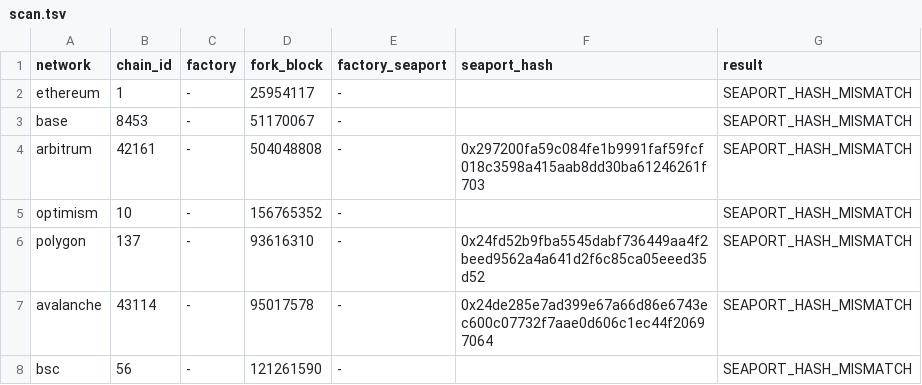
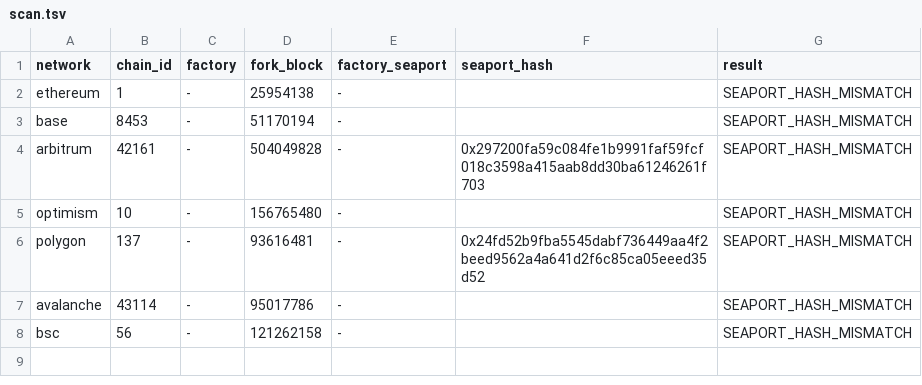
Before and after one commit to marcelhacks/claudeloba, a TSV file: research/seadrop-gold-current/results/latest/scan.tsv, drawn as a sheet.

Commit message:
Record official SeaDrop fork result [skip ci]

```diff
--- a/research/seadrop-gold-current/results/latest/scan.tsv
+++ b/research/seadrop-gold-current/results/latest/scan.tsv
@@ -1,8 +1,8 @@
 network	chain_id	factory	fork_block	factory_seaport	seaport_hash	result
-ethereum	1	-	25954117	-		SEAPORT_HASH_MISMATCH
-base	8453	-	51170067	-		SEAPORT_HASH_MISMATCH
-arbitrum	42161	-	504048808	-	0x297200fa59c084fe1b9991faf59fcf018c3598a415aab8dd30ba61246261f703	SEAPORT_HASH_MISMATCH
-optimism	10	-	156765352	-		SEAPORT_HASH_MISMATCH
-polygon	137	-	93616310	-	0x24fd52b9fba5545dabf736449aa4f2beed9562a4a641d2f6c85ca05eeed35d52	SEAPORT_HASH_MISMATCH
-avalanche	43114	-	95017578	-	0x24de285e7ad399e67a66d86e6743ec600c07732f7aae0d606c1ec44f20697064	SEAPORT_HASH_MISMATCH
-bsc	56	-	121261590	-		SEAPORT_HASH_MISMATCH
+ethereum	1	-	25954138	-		SEAPORT_HASH_MISMATCH
+base	8453	-	51170194	-		SEAPORT_HASH_MISMATCH
+arbitrum	42161	-	504049828	-	0x297200fa59c084fe1b9991faf59fcf018c3598a415aab8dd30ba61246261f703	SEAPORT_HASH_MISMATCH
+optimism	10	-	156765480	-		SEAPORT_HASH_MISMATCH
+polygon	137	-	93616481	-	0x24fd52b9fba5545dabf736449aa4f2beed9562a4a641d2f6c85ca05eeed35d52	SEAPORT_HASH_MISMATCH
+avalanche	43114	-	95017786	-		SEAPORT_HASH_MISMATCH
+bsc	56	-	121262158	-		SEAPORT_HASH_MISMATCH
```
